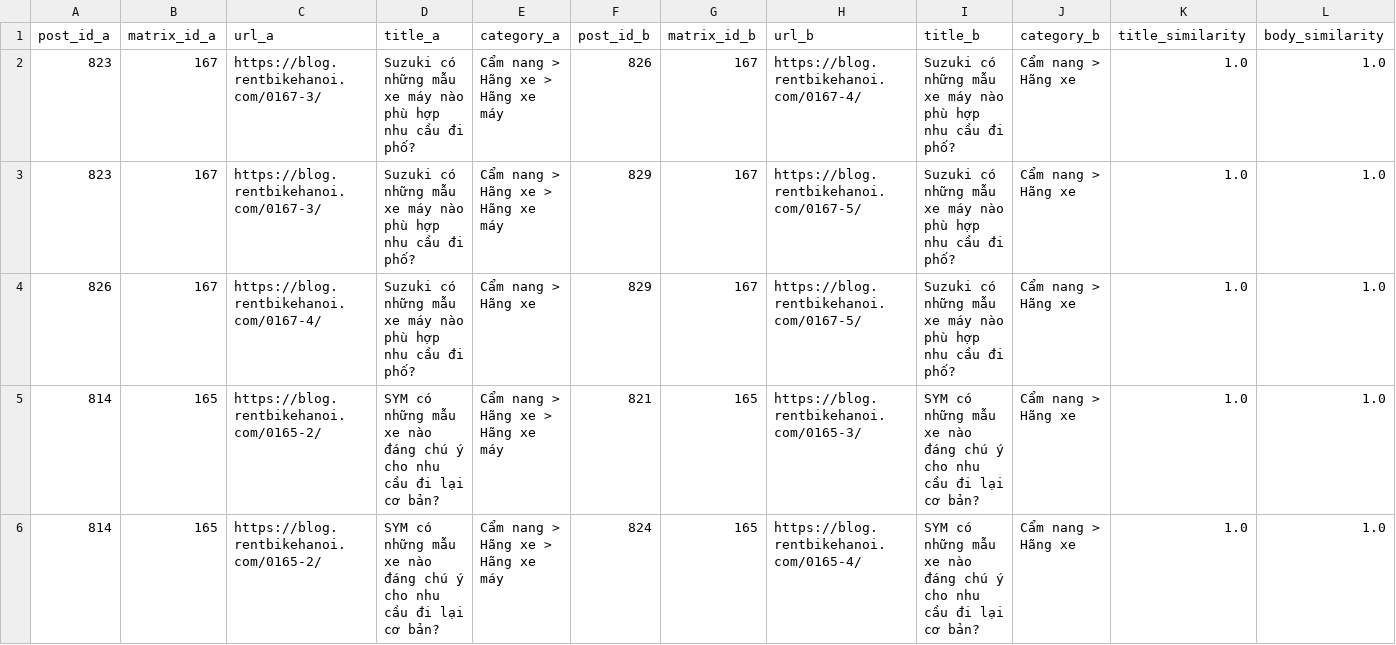
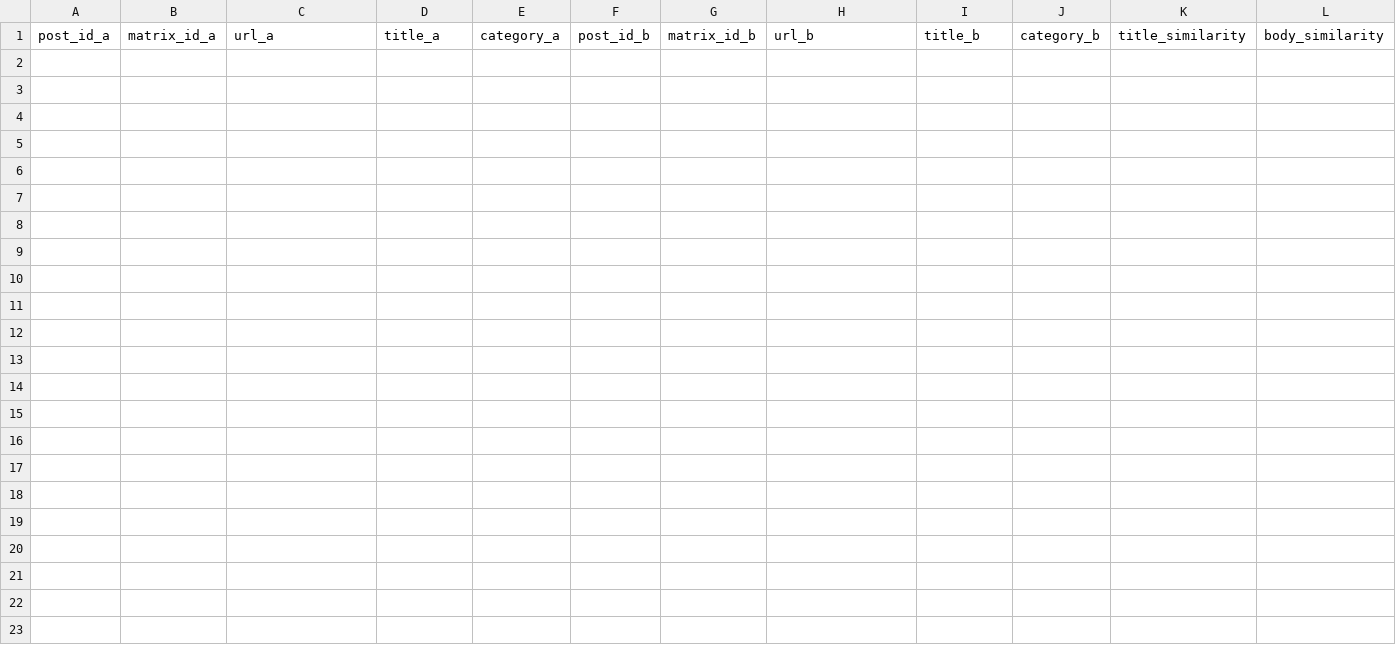
Before and after one commit to thuexemayhanoi/wp-aiwriter, a CSV file: reports/cannibalization.csv, drawn as a sheet; only a part is shown; rows hold the shown columns only; the diff covers the shown part only; the diff names each change by its address in the sheet, - before the commit and + after, or states it on an @@ line.

```diff
--- a/reports/cannibalization.csv
+++ b/reports/cannibalization.csv
-row 2: 823 | 167 | https://blog.rentbikehanoi.com/0167-3/ | Suzuki có những mẫu xe máy nào phù hợp nhu cầu đi phố? | Cẩm nang > Hãng xe > Hãng xe máy | 826 | 167 | https://blog.rentbikehanoi.com/0167-4/ | Suzuki có những mẫu xe máy nào phù hợp nhu cầu đi phố? | Cẩm nang > Hãng xe | 1.0 | 1.0
-row 3: 823 | 167 | https://blog.rentbikehanoi.com/0167-3/ | Suzuki có những mẫu xe máy nào phù hợp nhu cầu đi phố? | Cẩm nang > Hãng xe > Hãng xe máy | 829 | 167 | https://blog.rentbikehanoi.com/0167-5/ | Suzuki có những mẫu xe máy nào phù hợp nhu cầu đi phố? | Cẩm nang > Hãng xe | 1.0 | 1.0
-row 4: 826 | 167 | https://blog.rentbikehanoi.com/0167-4/ | Suzuki có những mẫu xe máy nào phù hợp nhu cầu đi phố? | Cẩm nang > Hãng xe | 829 | 167 | https://blog.rentbikehanoi.com/0167-5/ | Suzuki có những mẫu xe máy nào phù hợp nhu cầu đi phố? | Cẩm nang > Hãng xe | 1.0 | 1.0
-row 5: 814 | 165 | https://blog.rentbikehanoi.com/0165-2/ | SYM có những mẫu xe nào đáng chú ý cho nhu cầu đi lại cơ bản? | Cẩm nang > Hãng xe > Hãng xe máy | 821 | 165 | https://blog.rentbikehanoi.com/0165-3/ | SYM có những mẫu xe nào đáng chú ý cho nhu cầu đi lại cơ bản? | Cẩm nang > Hãng xe | 1.0 | 1.0
-row 6: 814 | 165 | https://blog.rentbikehanoi.com/0165-2/ | SYM có những mẫu xe nào đáng chú ý cho nhu cầu đi lại cơ bản? | Cẩm nang > Hãng xe > Hãng xe máy | 824 | 165 | https://blog.rentbikehanoi.com/0165-4/ | SYM có những mẫu xe nào đáng chú ý cho nhu cầu đi lại cơ bản? | Cẩm nang > Hãng xe | 1.0 | 1.0
```
Also changed, not shown: 5 removed rows elsewhere in this file, reports/content-gaps.csv, 13 other files.
